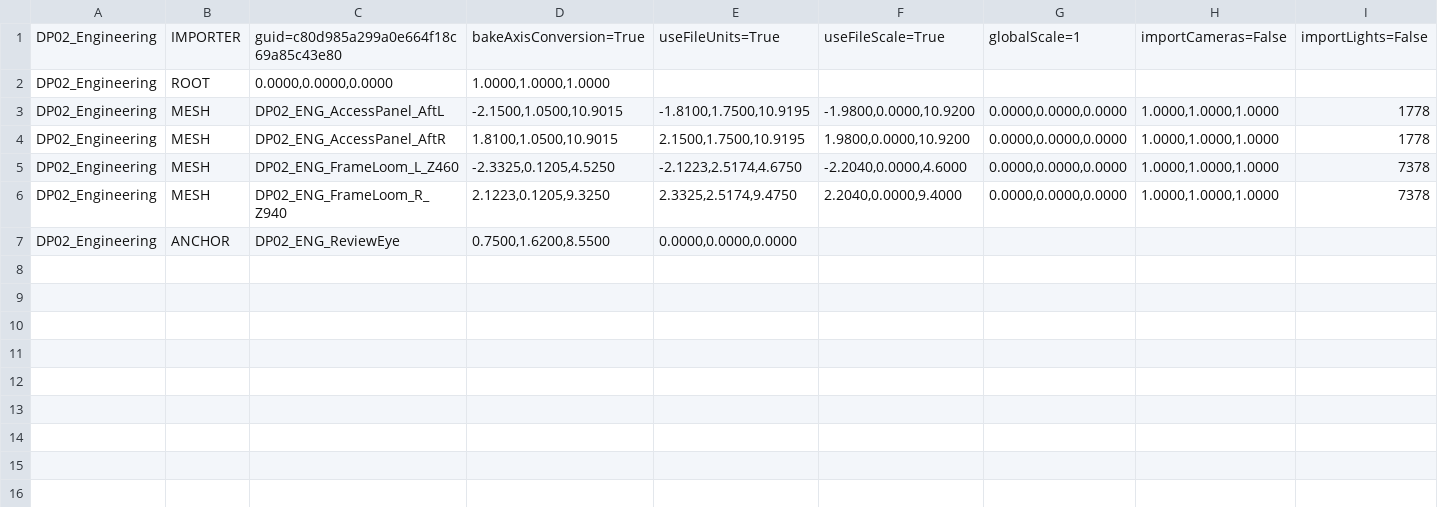
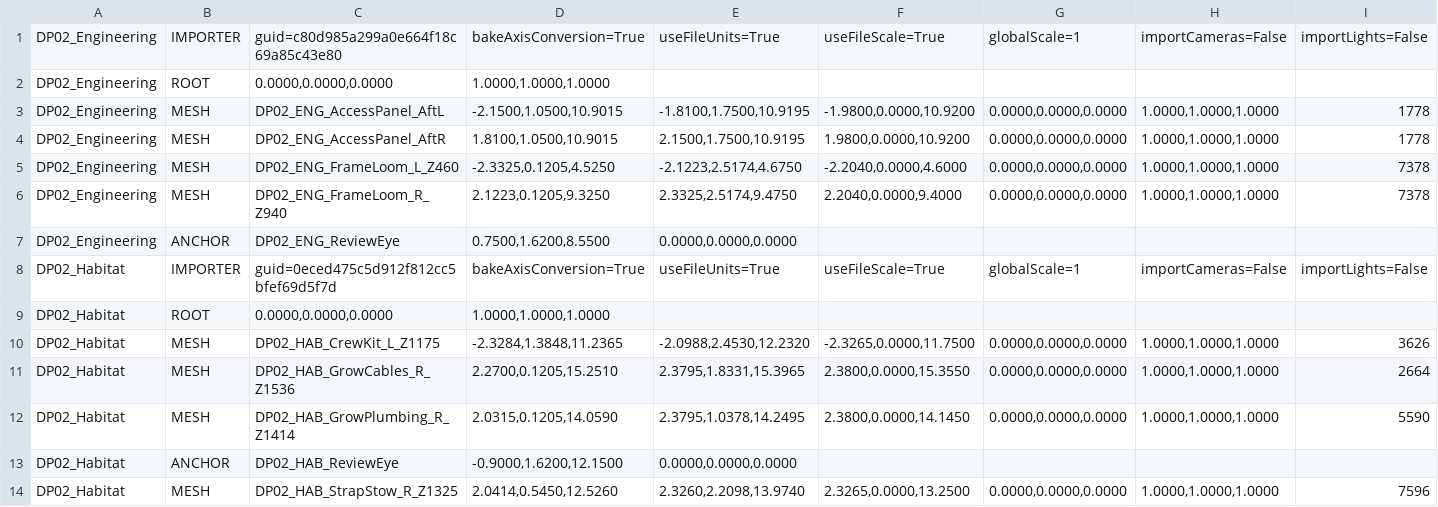
Before and after one commit to alex-slovakia/out-of-reach, a TSV file: Assets/_OutOfReach/Visuals/Models/Aurora7/DetailPass02/Source~/unity_check/dp02_unity_check.tsv, drawn as a sheet; only a part is shown; rows hold the shown columns only; the diff names each change by its address in the sheet, - before the commit and + after, or states it on an @@ line.

```diff
--- a/Assets/_OutOfReach/Visuals/Models/Aurora7/DetailPass02/Source~/unity_check/dp02_unity_check.tsv
+++ b/Assets/_OutOfReach/Visuals/Models/Aurora7/DetailPass02/Source~/unity_check/dp02_unity_check.tsv
+row 8: DP02_Habitat | IMPORTER | guid=0eced475c5d912f812cc5bfef69d5f7d | bakeAxisConversion=True | useFileUnits=True | useFileScale=True | globalScale=1 | importCameras=False | importLights=False
+row 9: DP02_Habitat | ROOT | 0.0000,0.0000,0.0000 | 1.0000,1.0000,1.0000
+row 10: DP02_Habitat | MESH | DP02_HAB_CrewKit_L_Z1175 | -2.3284,1.3848,11.2365 | -2.0988,2.4530,12.2320 | -2.3265,0.0000,11.7500 | 0.0000,0.0000,0.0000 | 1.0000,1.0000,1.0000 | 3626
+row 11: DP02_Habitat | MESH | DP02_HAB_GrowCables_R_Z1536 | 2.2700,0.1205,15.2510 | 2.3795,1.8331,15.3965 | 2.3800,0.0000,15.3550 | 0.0000,0.0000,0.0000 | 1.0000,1.0000,1.0000 | 2664
+row 12: DP02_Habitat | MESH | DP02_HAB_GrowPlumbing_R_Z1414 | 2.0315,0.1205,14.0590 | 2.3795,1.0378,14.2495 | 2.3800,0.0000,14.1450 | 0.0000,0.0000,0.0000 | 1.0000,1.0000,1.0000 | 5590
+row 13: DP02_Habitat | ANCHOR | DP02_HAB_ReviewEye | -0.9000,1.6200,12.1500 | 0.0000,0.0000,0.0000
+row 14: DP02_Habitat | MESH | DP02_HAB_StrapStow_R_Z1325 | 2.0414,0.5450,12.5260 | 2.3260,2.2098,13.9740 | 2.3265,0.0000,13.2500 | 0.0000,0.0000,0.0000 | 1.0000,1.0000,1.0000 | 7596
```
Also changed, not shown: 21 other files.
